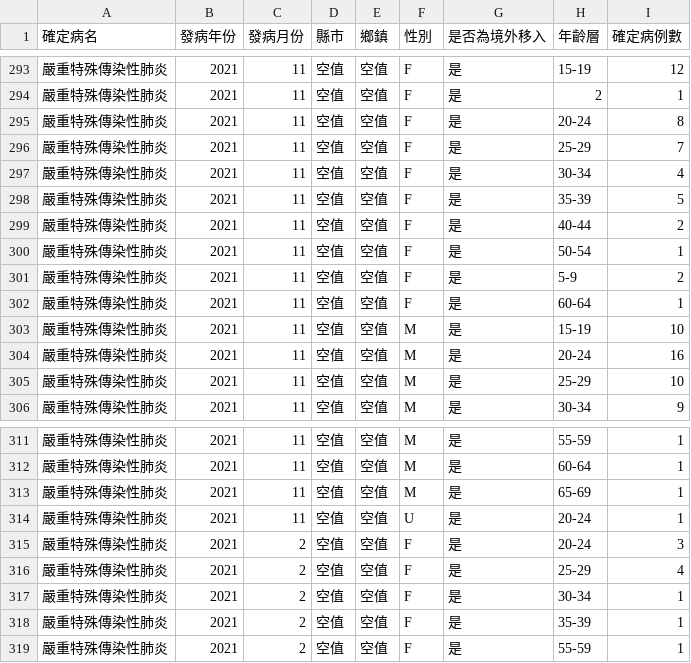
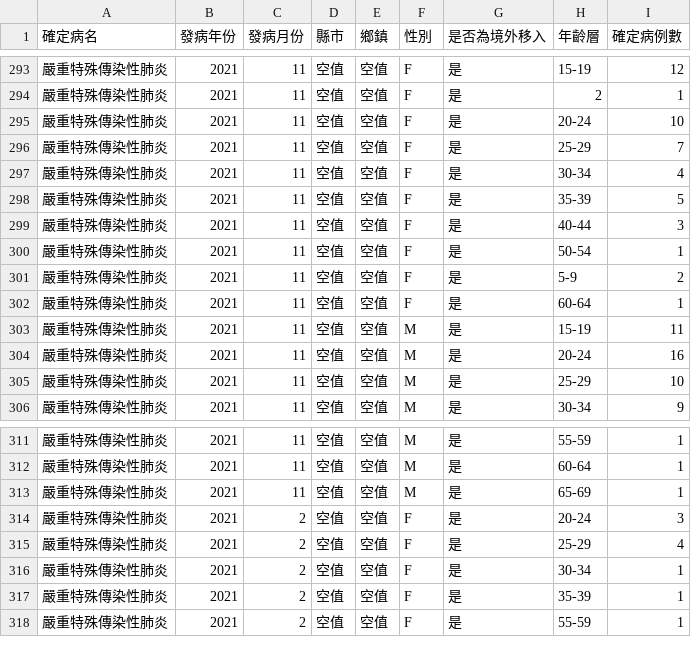
Before and after one commit to jf0510/nidss.cdc.gov.tw, a CSV file: data/covid19_tw_age_gender__month.csv, drawn as a sheet; only a part is shown, gaps mark what is left out.

```diff
--- a/data/covid19_tw_age_gender__month.csv
+++ b/data/covid19_tw_age_gender__month.csv
@@ -294,3 +294,3 @@
 嚴重特殊傳染性肺炎,2021,11,空值,空值,F,是,2,1
-嚴重特殊傳染性肺炎,2021,11,空值,空值,F,是,20-24,8
+嚴重特殊傳染性肺炎,2021,11,空值,空值,F,是,20-24,10
 嚴重特殊傳染性肺炎,2021,11,空值,空值,F,是,25-29,7
@@ -298,3 +298,3 @@
 嚴重特殊傳染性肺炎,2021,11,空值,空值,F,是,35-39,5
-嚴重特殊傳染性肺炎,2021,11,空值,空值,F,是,40-44,2
+嚴重特殊傳染性肺炎,2021,11,空值,空值,F,是,40-44,3
 嚴重特殊傳染性肺炎,2021,11,空值,空值,F,是,50-54,1
@@ -302,3 +302,3 @@
 嚴重特殊傳染性肺炎,2021,11,空值,空值,F,是,60-64,1
-嚴重特殊傳染性肺炎,2021,11,空值,空值,M,是,15-19,10
+嚴重特殊傳染性肺炎,2021,11,空值,空值,M,是,15-19,11
 嚴重特殊傳染性肺炎,2021,11,空值,空值,M,是,20-24,16
@@ -313,3 +313,2 @@
 嚴重特殊傳染性肺炎,2021,11,空值,空值,M,是,65-69,1
-嚴重特殊傳染性肺炎,2021,11,空值,空值,U,是,20-24,1
 嚴重特殊傳染性肺炎,2021,2,空值,空值,F,是,20-24,3
```
Also changed, not shown: 1 other file.
